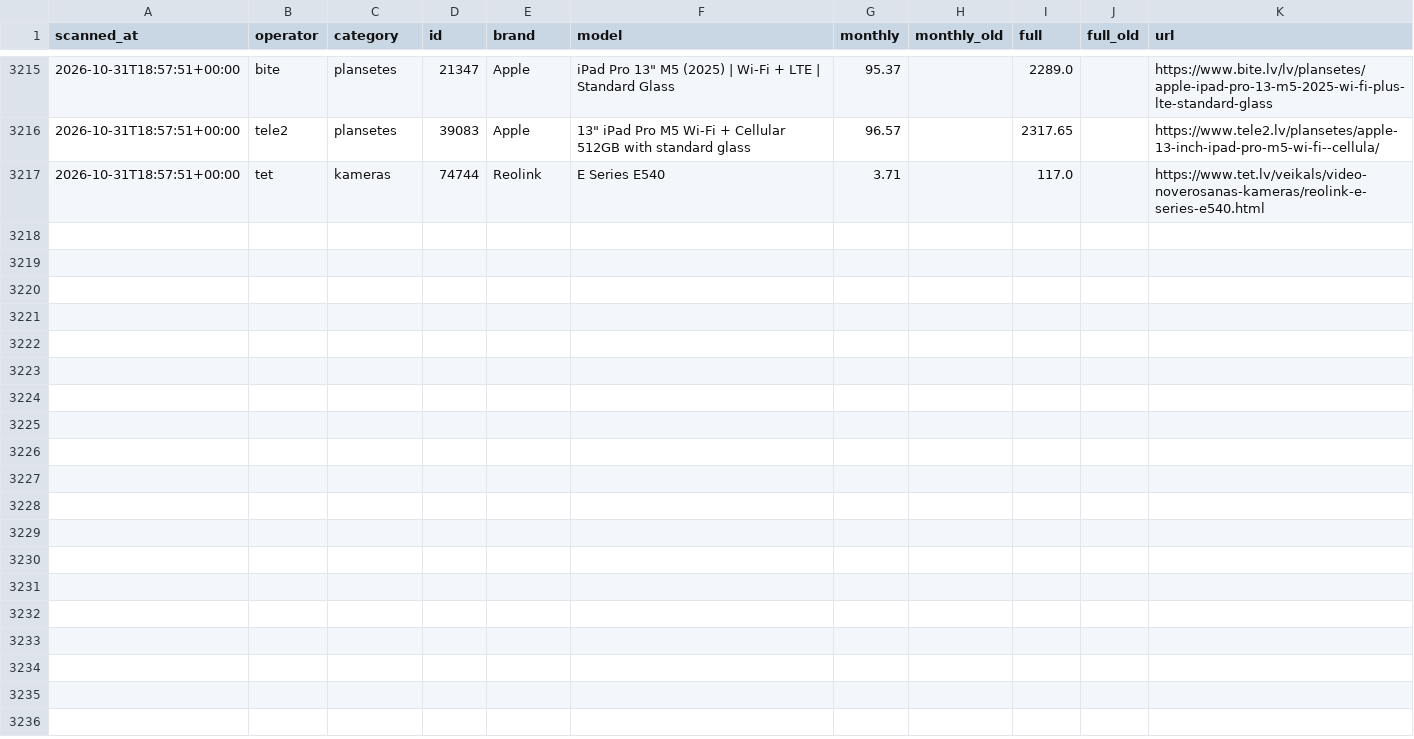
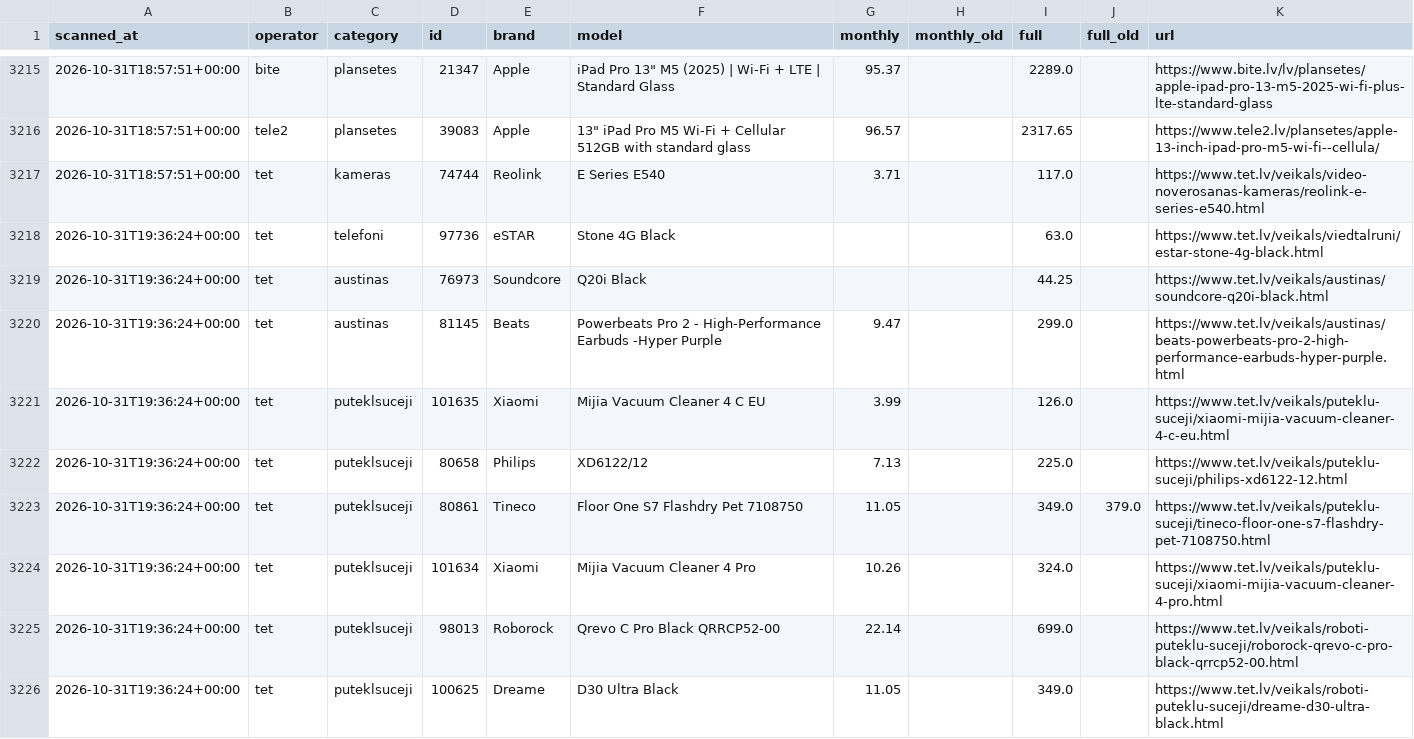
Before and after one commit to edz-driod/cenu-skeneris, a CSV file: data/prices.csv, drawn as a sheet; only a part is shown, gaps mark what is left out.

```diff
--- a/data/prices.csv
+++ b/data/prices.csv
@@ -3217 +3217,10 @@ scanned_at,operator,category,id,brand,model,monthly,monthly_old,full,full_old,ur
 2026-10-31T18:57:51+00:00,tet,kameras,74744,Reolink,E Series E540,3.71,,117.0,,https://www.tet.lv/veikals/video-noverosanas-kameras/reolink-e-series-e540.html
+2026-10-31T19:36:24+00:00,tet,telefoni,97736,eSTAR,Stone 4G Black,,,63.0,,https://www.tet.lv/veikals/viedtalruni/estar-stone-4g-black.html
+2026-10-31T19:36:24+00:00,tet,austinas,76973,Soundcore,Q20i Black,,,44.25,,https://www.tet.lv/veikals/austinas/soundcore-q20i-black.html
+2026-10-31T19:36:24+00:00,tet,austinas,81145,Beats,Powerbeats Pro 2 - High-Performance Earbuds -Hyper Purple,9.47,,299.0,,https://www.tet.lv/veikals/austinas/beats-powerbeats-pro-2-high-performance-earbuds-hyper-purple.html
+2026-10-31T19:36:24+00:00,tet,puteklsuceji,101635,Xiaomi,Mijia Vacuum Cleaner 4 C EU,3.99,,126.0,,https://www.tet.lv/veikals/puteklu-suceji/xiaomi-mijia-vacuum-cleaner-4-c-eu.html
+2026-10-31T19:36:24+00:00,tet,puteklsuceji,80658,Philips,XD6122/12,7.13,,225.0,,https://www.tet.lv/veikals/puteklu-suceji/philips-xd6122-12.html
+2026-10-31T19:36:24+00:00,tet,puteklsuceji,80861,Tineco,Floor One S7 Flashdry Pet 7108750,11.05,,349.0,379.0,https://www.tet.lv/veikals/puteklu-suceji/tineco-floor-one-s7-flashdry-pet-7108750.html
+2026-10-31T19:36:24+00:00,tet,puteklsuceji,101634,Xiaomi,Mijia Vacuum Cleaner 4 Pro,10.26,,324.0,,https://www.tet.lv/veikals/puteklu-suceji/xiaomi-mijia-vacuum-cleaner-4-pro.html
+2026-10-31T19:36:24+00:00,tet,puteklsuceji,98013,Roborock,Qrevo C Pro Black QRRCP52-00,22.14,,699.0,,https://www.tet.lv/veikals/roboti-puteklu-suceji/roborock-qrevo-c-pro-black-qrrcp52-00.html
+2026-10-31T19:36:24+00:00,tet,puteklsuceji,100625,Dreame,D30 Ultra Black,11.05,,349.0,,https://www.tet.lv/veikals/roboti-puteklu-suceji/dreame-d30-ultra-black.html
```
Also changed, not shown: 2 other files.
